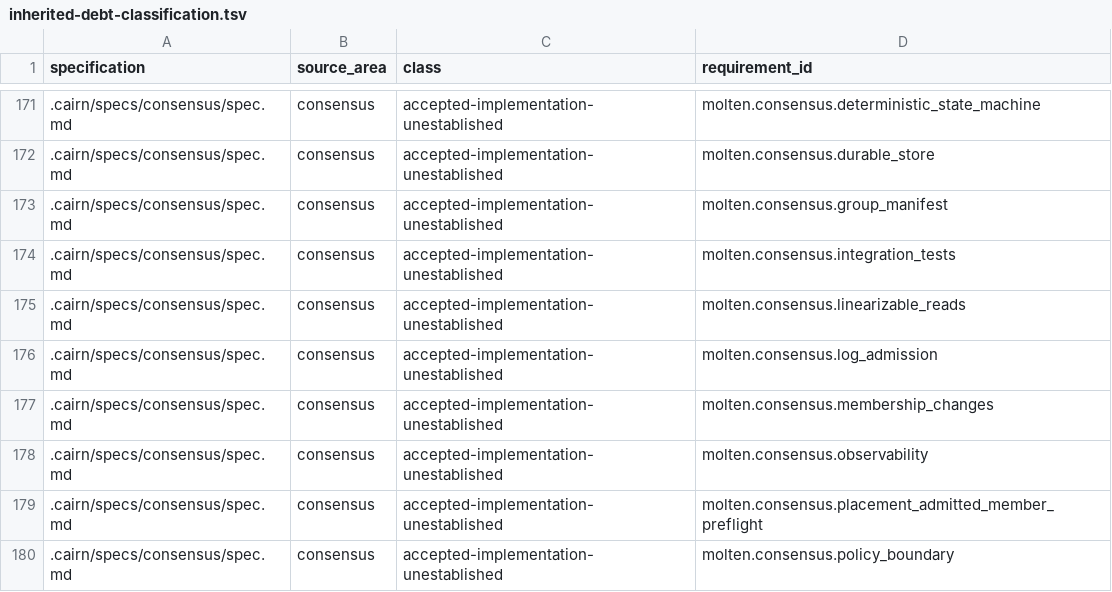
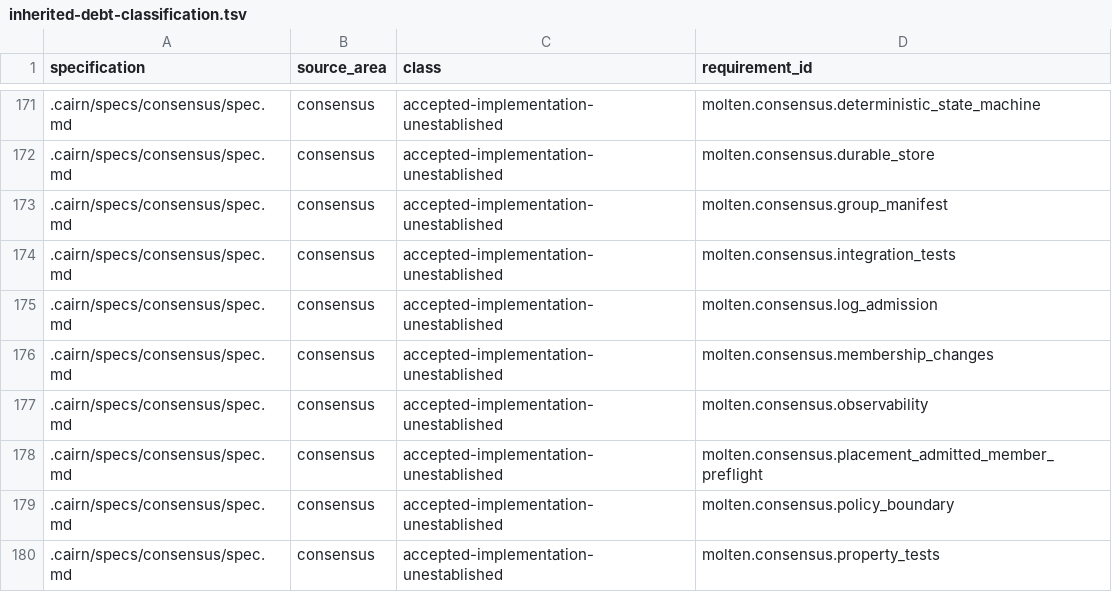
Before and after one commit to brittonr/aspen, a TSV file: evidence/tracey/inherited-debt-classification.tsv, drawn as a sheet; only a part is shown, gaps mark what is left out; the shorter side is filled out with more unchanged rows.

Commit message:
Take a read index only once the commit index covers earlier terms
A newly elected leader took its pre-election commit index as the read
index, so a linearizable read could miss a write the previous leader had
already committed and acknowledged (Raft dissertation section 6.4).

- A leader answers a linearizable read retryable until its commit index
  covers every entry an earlier leader may have committed: the entry at
  its commit index is from its current term, or its commit index reaches
  the last entry in its log. Every committed entry is in the new leader's
  log, so either condition is sufficient.
- The current-term condition alone left every fresh leader unable to
  serve reads, which stalled collaboration scope because it reads before
  it writes; the committed-log condition keeps those reads available.
- A regression test replays the issue's interleaving: the read is
  retried, and after a current-term commit the read index covers the
  acknowledged write. A second test serves a read from a new leader whose
  log is fully committed. Removing or loosening either condition fails a
  test.
- The issue's TLA+ model, extended with the committed-log condition,
  passes within its bounds and fails for a mutant loosened by one index;
  the model, configurations and TLC output are retained with the change.

A leader that still holds uncommitted earlier-term entries answers reads
retryable until a current-term entry commits, and collaboration scope
cannot stage commands in that state. A leader barrier entry would close
the gap but needs an index-advance contract for every committed-batch
handler; the design records that boundary.

Checks: cargo test -p molten --lib fabric_consistency (147 passed),
collaboration_scope and reliability; fmt; Clippy -D warnings; the Tracey
debt guard and strict Cairn validation; the change is synced and archived.

Fixes #44

```diff
--- a/evidence/tracey/inherited-debt-classification.tsv
+++ b/evidence/tracey/inherited-debt-classification.tsv
@@ -174,3 +174,2 @@ specification	source_area	class	requirement_id
 .cairn/specs/consensus/spec.md	consensus	accepted-implementation-unestablished	molten.consensus.integration_tests
-.cairn/specs/consensus/spec.md	consensus	accepted-implementation-unestablished	molten.consensus.linearizable_reads
 .cairn/specs/consensus/spec.md	consensus	accepted-implementation-unestablished	molten.consensus.log_admission
```
Also changed, not shown: 29 other files.
